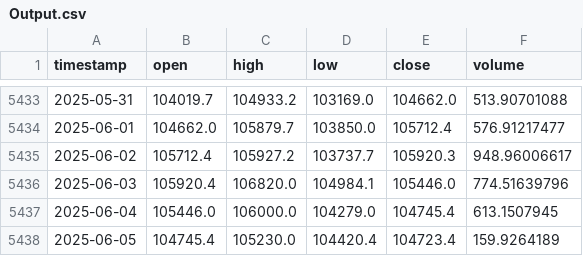
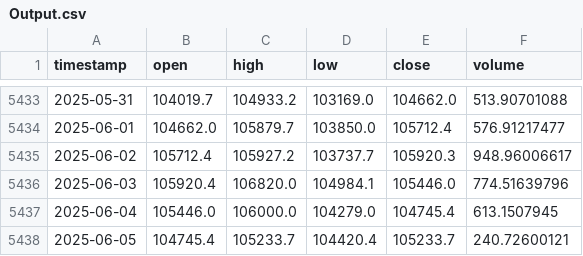
Before and after one commit to Carterasdebolsa/DescargaBTC, a CSV file: Output.csv, drawn as a sheet; only a part is shown, gaps mark what is left out.

Commit message:
Update Output.csv on Thu Jun  5 12:19:14 UTC 2025

```diff
--- a/Output.csv
+++ b/Output.csv
@@ -5437,2 +5437,2 @@ timestamp,open,high,low,close,volume
 2025-06-04,105446.0,106000.0,104279.0,104745.4,613.1507945
-2025-06-05,104745.4,105230.0,104420.4,104723.4,159.9264189
+2025-06-05,104745.4,105233.7,104420.4,105233.7,240.72600121
```
